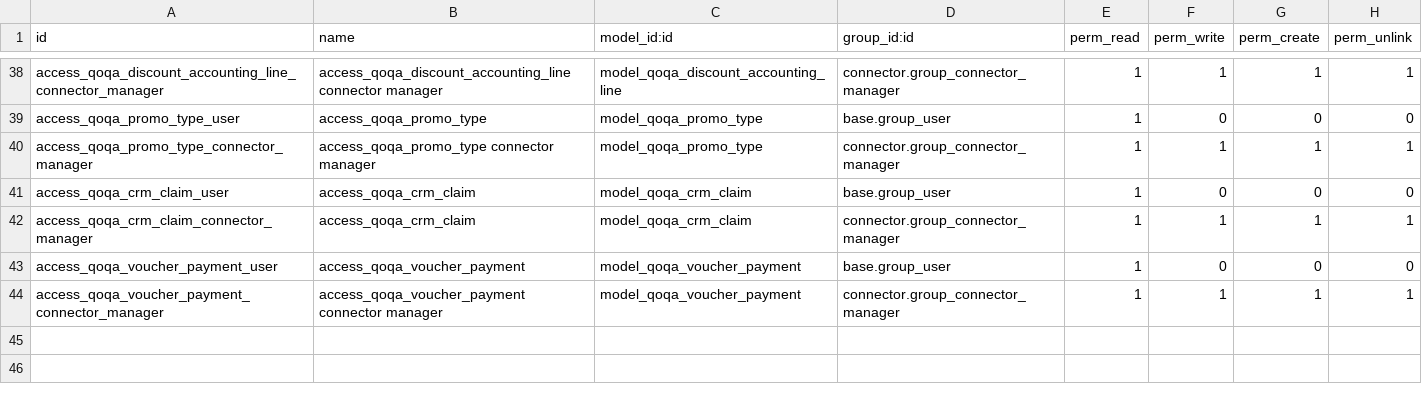
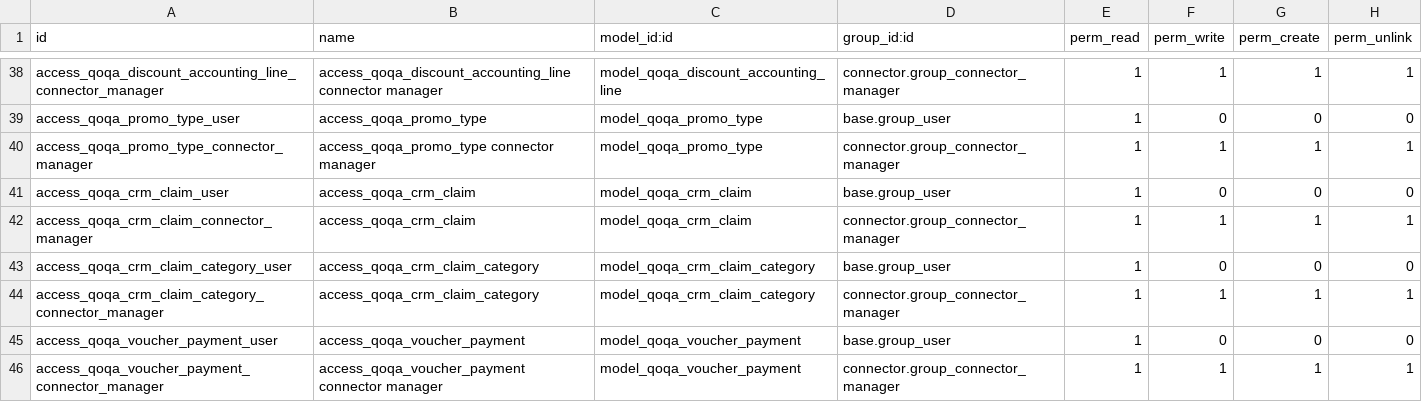
Before and after one commit to camptocamp/account-reconcile, a CSV file: odoo/local-src/connector_qoqa/security/ir.model.access.csv, drawn as a sheet; only a part is shown, gaps mark what is left out; the diff names each change by its address in the sheet, - before the commit and + after, or states it on an @@ line.

Commit message:
Add more claim category mappings + add security rules

```diff
--- a/odoo/local-src/connector_qoqa/security/ir.model.access.csv
+++ b/odoo/local-src/connector_qoqa/security/ir.model.access.csv
+row 43: access_qoqa_crm_claim_category_user | access_qoqa_crm_claim_category | model_qoqa_crm_claim_category | base.group_user | 1 | 0 | 0 | 0
+row 44: access_qoqa_crm_claim_category_connector_manager | access_qoqa_crm_claim_category | model_qoqa_crm_claim_category | connector.group_connector_manager | 1 | 1 | 1 | 1
```
Also changed, not shown: 1 other file.
